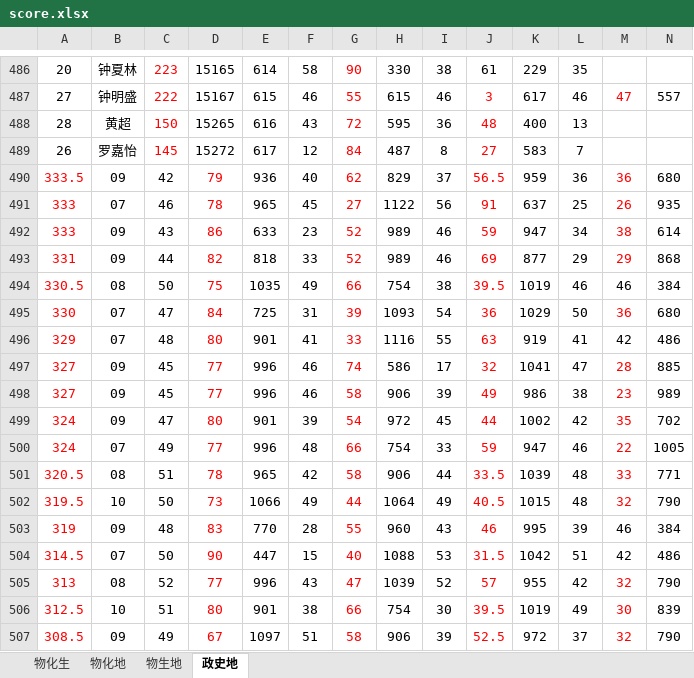
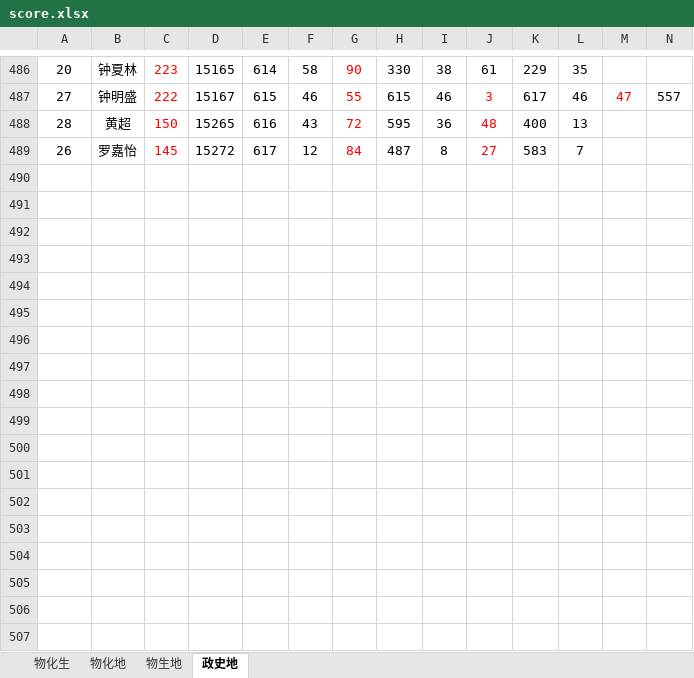
Before and after one commit to moyusankeyou1998/chengjichaxun, an Excel workbook: score.xlsx, sheet 政史地, drawn as a sheet; only a part is shown, gaps mark what is left out; values as stored, in another font and other column widths than the file's, no borders; rows hold the shown columns only; the diff covers the shown part only; the diff names each change by its address in the sheet, - before the commit and + after, or states it on an @@ line.

Commit message:
Add files via upload

```diff
--- a/score.xlsx (sheet 政史地)
+++ b/score.xlsx (sheet 政史地)
-row 490: 333.5 | 09 | 42 | 79 | 936 | 40 | 62 | 829 | 37 | 56.5 | 959 | 36 | 36 | 680
-row 491: 333 | 07 | 46 | 78 | 965 | 45 | 27 | 1122 | 56 | 91 | 637 | 25 | 26 | 935
-row 492: 333 | 09 | 43 | 86 | 633 | 23 | 52 | 989 | 46 | 59 | 947 | 34 | 38 | 614
-row 493: 331 | 09 | 44 | 82 | 818 | 33 | 52 | 989 | 46 | 69 | 877 | 29 | 29 | 868
-row 494: 330.5 | 08 | 50 | 75 | 1035 | 49 | 66 | 754 | 38 | 39.5 | 1019 | 46 | 46 | 384
-row 495: 330 | 07 | 47 | 84 | 725 | 31 | 39 | 1093 | 54 | 36 | 1029 | 50 | 36 | 680
-row 496: 329 | 07 | 48 | 80 | 901 | 41 | 33 | 1116 | 55 | 63 | 919 | 41 | 42 | 486
-row 497: 327 | 09 | 45 | 77 | 996 | 46 | 74 | 586 | 17 | 32 | 1041 | 47 | 28 | 885
-row 498: 327 | 09 | 45 | 77 | 996 | 46 | 58 | 906 | 39 | 49 | 986 | 38 | 23 | 989
-row 499: 324 | 09 | 47 | 80 | 901 | 39 | 54 | 972 | 45 | 44 | 1002 | 42 | 35 | 702
-row 500: 324 | 07 | 49 | 77 | 996 | 48 | 66 | 754 | 33 | 59 | 947 | 46 | 22 | 1005
-row 501: 320.5 | 08 | 51 | 78 | 965 | 42 | 58 | 906 | 44 | 33.5 | 1039 | 48 | 33 | 771
-row 502: 319.5 | 10 | 50 | 73 | 1066 | 49 | 44 | 1064 | 49 | 40.5 | 1015 | 48 | 32 | 790
-row 503: 319 | 09 | 48 | 83 | 770 | 28 | 55 | 960 | 43 | 46 | 995 | 39 | 46 | 384
-row 504: 314.5 | 07 | 50 | 90 | 447 | 15 | 40 | 1088 | 53 | 31.5 | 1042 | 51 | 42 | 486
-row 505: 313 | 08 | 52 | 77 | 996 | 43 | 47 | 1039 | 52 | 57 | 955 | 42 | 32 | 790
-row 506: 312.5 | 10 | 51 | 80 | 901 | 38 | 66 | 754 | 30 | 39.5 | 1019 | 49 | 30 | 839
-row 507: 308.5 | 09 | 49 | 67 | 1097 | 51 | 58 | 906 | 39 | 52.5 | 972 | 37 | 32 | 790
```
Also changed, not shown: 14 removed rows elsewhere in this sheet.
